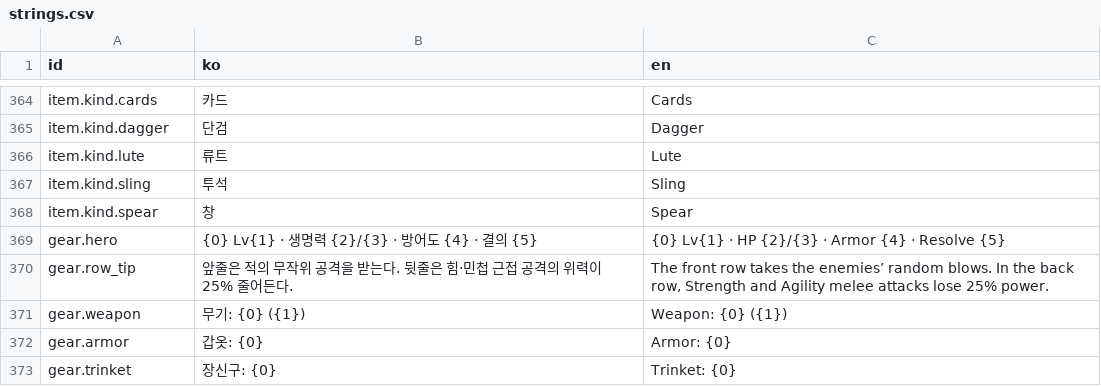
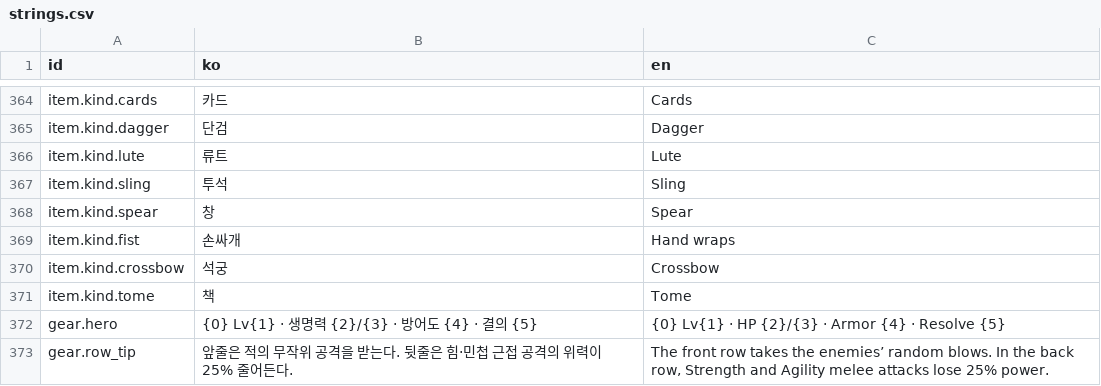
Before and after one commit to LeArc6910/hero-to-you, a CSV file: Assets/_Project/Resources/Data/Ui/strings.csv, drawn as a sheet; only a part is shown, gaps mark what is left out; the shorter side is filled out with more unchanged rows; the diff names each change by its address in the sheet, - before the commit and + after, or states it on an @@ line.

```diff
--- a/Assets/_Project/Resources/Data/Ui/strings.csv
+++ b/Assets/_Project/Resources/Data/Ui/strings.csv
+row 369: item.kind.fist | 손싸개 | Hand wraps
+row 370: item.kind.crossbow | 석궁 | Crossbow
+row 371: item.kind.tome | 책 | Tome
```
Also changed, not shown: Assets/_Project/Resources/Data/Items/items.csv, 12 other files.
